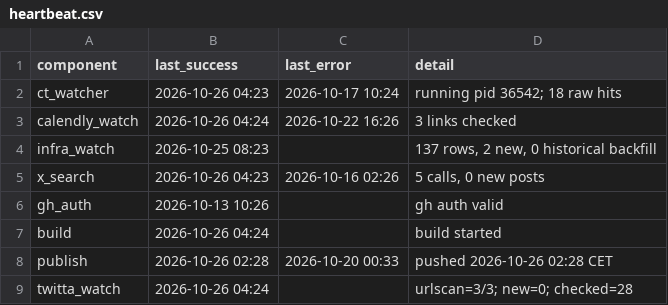
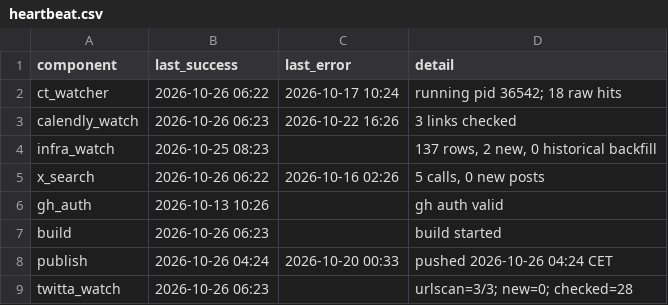
Before and after one commit to Dutchosintguy/X-phising-campaign-monitor, a CSV file: data/heartbeat.csv, drawn as a sheet.

```diff
--- a/data/heartbeat.csv
+++ b/data/heartbeat.csv
@@ -1,9 +1,9 @@
 component,last_success,last_error,detail
-ct_watcher,2026-10-26 04:23,2026-10-17 10:24,running pid 36542; 18 raw hits
-calendly_watch,2026-10-26 04:24,2026-10-22 16:26,3 links checked
+ct_watcher,2026-10-26 06:22,2026-10-17 10:24,running pid 36542; 18 raw hits
+calendly_watch,2026-10-26 06:23,2026-10-22 16:26,3 links checked
 infra_watch,2026-10-25 08:23,,"137 rows, 2 new, 0 historical backfill"
-x_search,2026-10-26 04:23,2026-10-16 02:26,"5 calls, 0 new posts"
+x_search,2026-10-26 06:22,2026-10-16 02:26,"5 calls, 0 new posts"
 gh_auth,2026-10-13 10:26,,gh auth valid
-build,2026-10-26 04:24,,build started
-publish,2026-10-26 02:28,2026-10-20 00:33,pushed 2026-10-26 02:28 CET
-twitta_watch,2026-10-26 04:24,,urlscan=3/3; new=0; checked=28
+build,2026-10-26 06:23,,build started
+publish,2026-10-26 04:24,2026-10-20 00:33,pushed 2026-10-26 04:24 CET
+twitta_watch,2026-10-26 06:23,,urlscan=3/3; new=0; checked=28
```
Also changed, not shown: data/alerts.csv, data/calendly_watch.csv, 6 other files.
